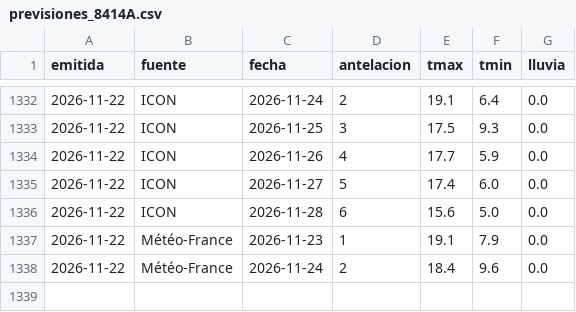
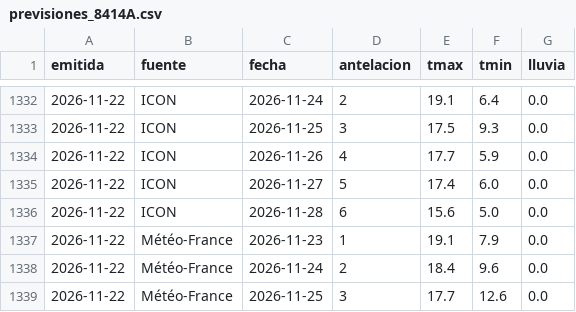
Before and after one commit to ljd285/weather-dash, a CSV file: data/previsiones_8414A.csv, drawn as a sheet; only a part is shown, gaps mark what is left out.

```diff
--- a/data/previsiones_8414A.csv
+++ b/data/previsiones_8414A.csv
@@ -1338 +1338,2 @@ emitida,fuente,fecha,antelacion,tmax,tmin,lluvia
 2026-11-22,Météo-France,2026-11-24,2,18.4,9.6,0.0
+2026-11-22,Météo-France,2026-11-25,3,17.7,12.6,0.0
```
